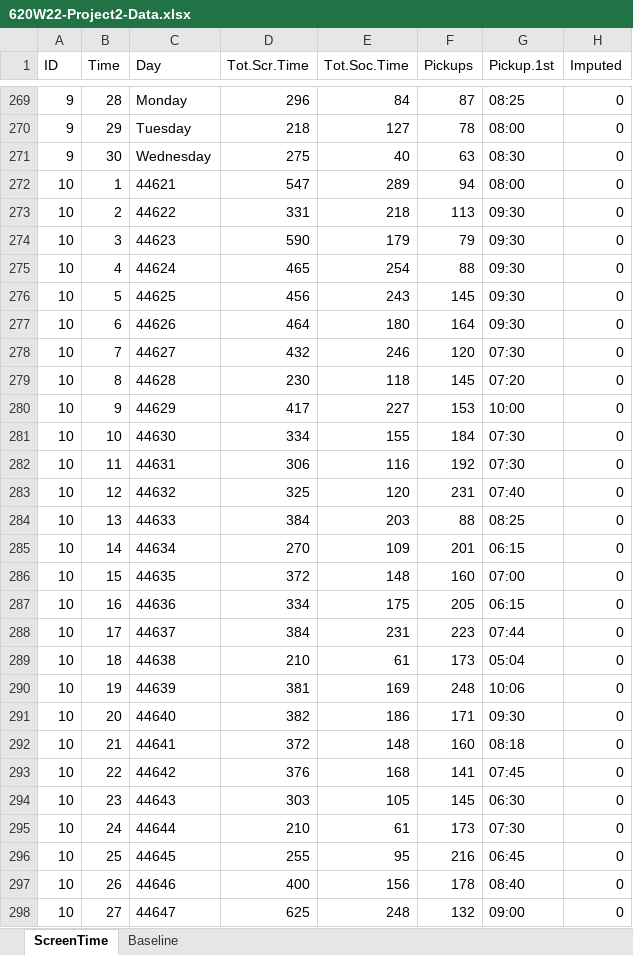
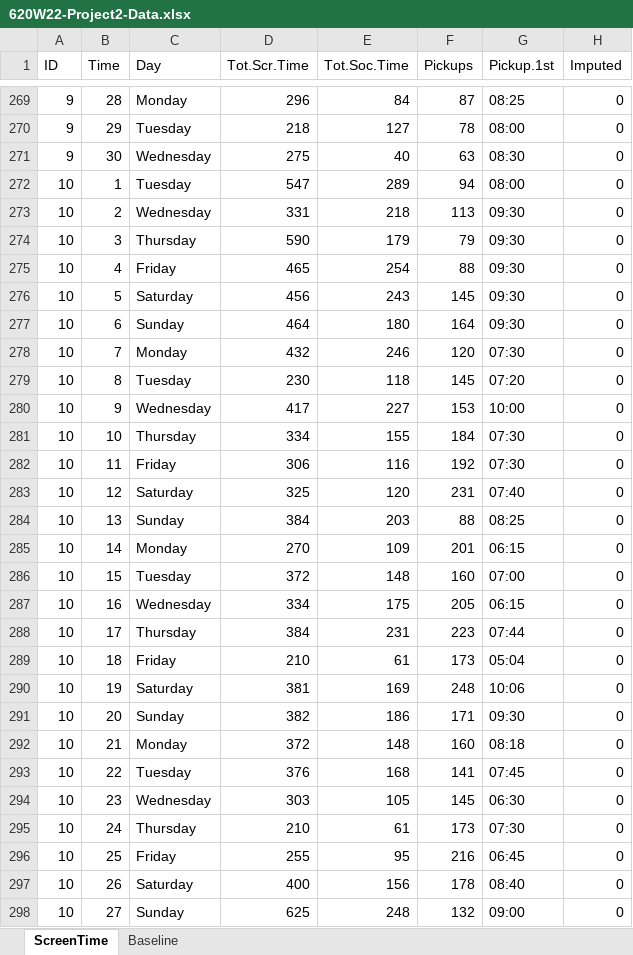
Before and after one commit to xuetao666/620_Project2, an Excel workbook: Data/620W22-Project2-Data.xlsx, sheet ScreenTime, drawn as a sheet; only a part is shown, gaps mark what is left out; values as stored, in another font and other column widths than the file's, no borders; the diff covers the shown part only; the diff names each change by its address in the sheet, - before the commit and + after, or states it on an @@ line.

```diff
--- a/Data/620W22-Project2-Data.xlsx (sheet ScreenTime)
+++ b/Data/620W22-Project2-Data.xlsx (sheet ScreenTime)
-C272 (Day): 44621
+C272 (Day): Tuesday
-C273 (Day): 44622
+C273 (Day): Wednesday
-C274 (Day): 44623
+C274 (Day): Thursday
-C275 (Day): 44624
+C275 (Day): Friday
-C276 (Day): 44625
+C276 (Day): Saturday
-C277 (Day): 44626
+C277 (Day): Sunday
-C278 (Day): 44627
+C278 (Day): Monday
-C279 (Day): 44628
+C279 (Day): Tuesday
-C280 (Day): 44629
+C280 (Day): Wednesday
-C281 (Day): 44630
+C281 (Day): Thursday
-C282 (Day): 44631
+C282 (Day): Friday
-C283 (Day): 44632
+C283 (Day): Saturday
-C284 (Day): 44633
+C284 (Day): Sunday
-C285 (Day): 44634
+C285 (Day): Monday
-C286 (Day): 44635
+C286 (Day): Tuesday
-C287 (Day): 44636
+C287 (Day): Wednesday
-C288 (Day): 44637
+C288 (Day): Thursday
-C289 (Day): 44638
+C289 (Day): Friday
-C290 (Day): 44639
+C290 (Day): Saturday
-C291 (Day): 44640
+C291 (Day): Sunday
-C292 (Day): 44641
+C292 (Day): Monday
-C293 (Day): 44642
+C293 (Day): Tuesday
-C294 (Day): 44643
+C294 (Day): Wednesday
-C295 (Day): 44644
+C295 (Day): Thursday
-C296 (Day): 44645
+C296 (Day): Friday
-C297 (Day): 44646
+C297 (Day): Saturday
-C298 (Day): 44647
+C298 (Day): Sunday
```
Also changed, not shown: 3 edited cells elsewhere in this sheet, Results/2022_04_07/620_Project22022_04_07.xlsx, 2 other files.
